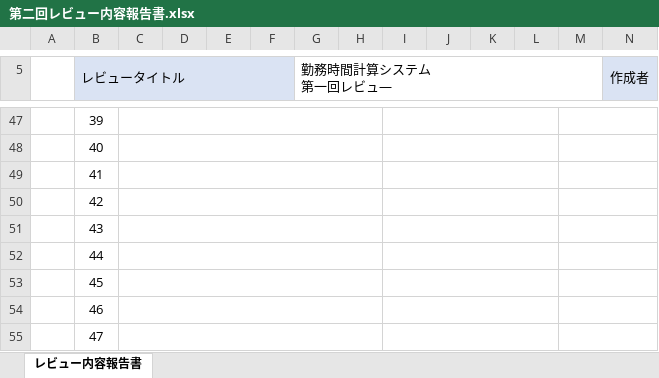
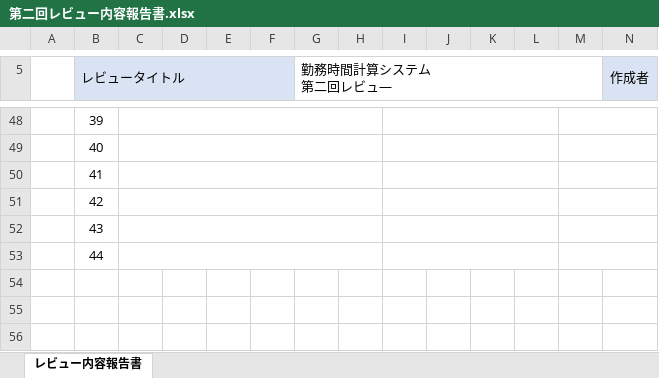
Before and after one commit to FIY24554/commpany_money, an Excel workbook: レビュー/第二回レビュー内容報告書.xlsx, sheet レビュー内容報告書, drawn as a sheet; only a part is shown, gaps mark what is left out; values as stored, in another font and other column widths than the file's, no borders; removed rows and columns are numbered as before the commit, all else as after; rows hold the shown columns only; ↵ is a line break in a cell; the diff covers the shown part only; the diff names each change by its address in the sheet, - before the commit and + after, or states it on an @@ line.

```diff
--- a/レビュー/第二回レビュー内容報告書.xlsx (sheet レビュー内容報告書)
+++ b/レビュー/第二回レビュー内容報告書.xlsx (sheet レビュー内容報告書)
-G5: 勤務時間計算システム ↵ 第一回レビュ―
+G5: 勤務時間計算システム ↵ 第二回レビュ―
-row 53:  | 45
-row 54:  | 46
-row 55:  | 47
```
Also changed, not shown: 1 added row, 38 edited cells and merged cells elsewhere in this sheet, 画面設計書結合.xlsx.
